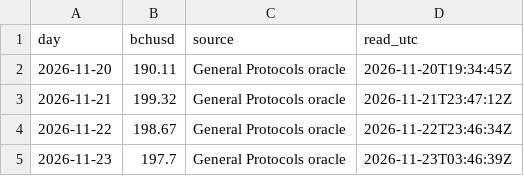
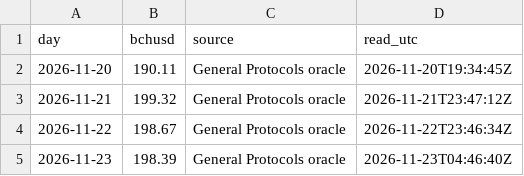
Before and after one commit to bch-gareth/jevons, a CSV file: bchusd_daily.csv, drawn as a sheet.

```diff
--- a/bchusd_daily.csv
+++ b/bchusd_daily.csv
@@ -4,2 +4,2 @@ day,bchusd,source,read_utc
 2026-11-22,198.67,General Protocols oracle,2026-11-22T23:46:34Z
-2026-11-23,197.7,General Protocols oracle,2026-11-23T03:46:39Z
+2026-11-23,198.39,General Protocols oracle,2026-11-23T04:46:40Z
```
Also changed, not shown: blocks/0970000.csv, 2 other files.
